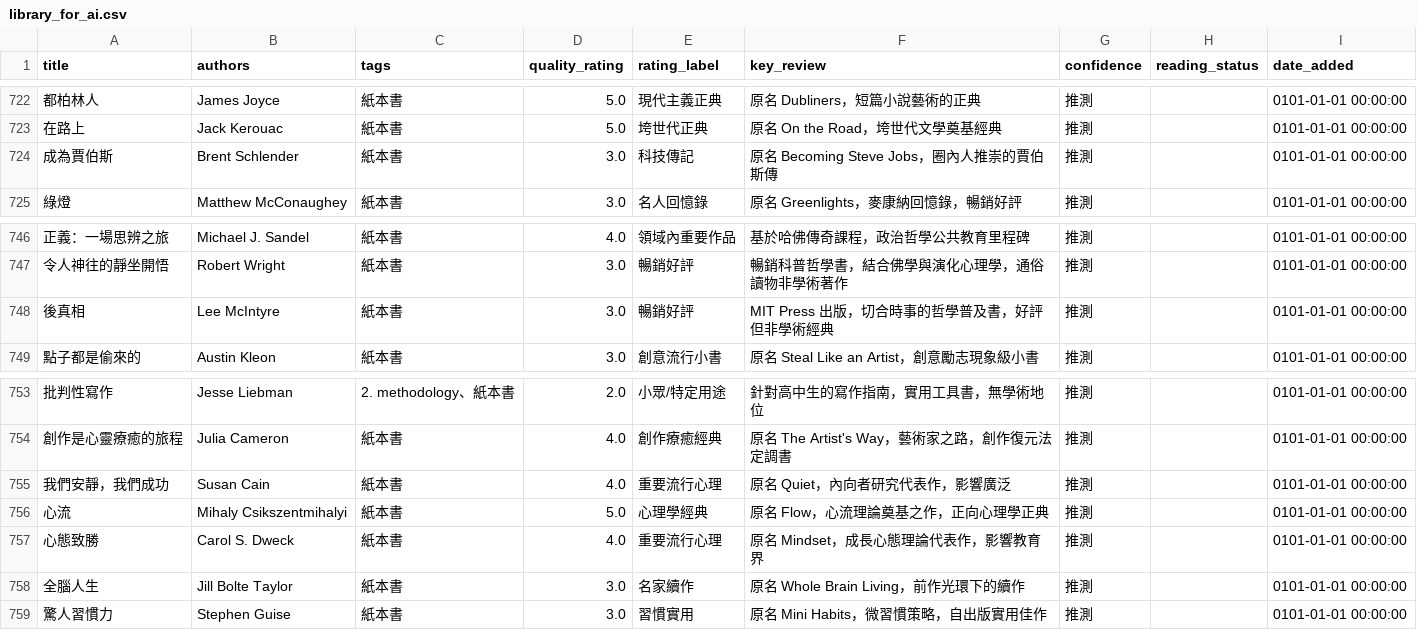
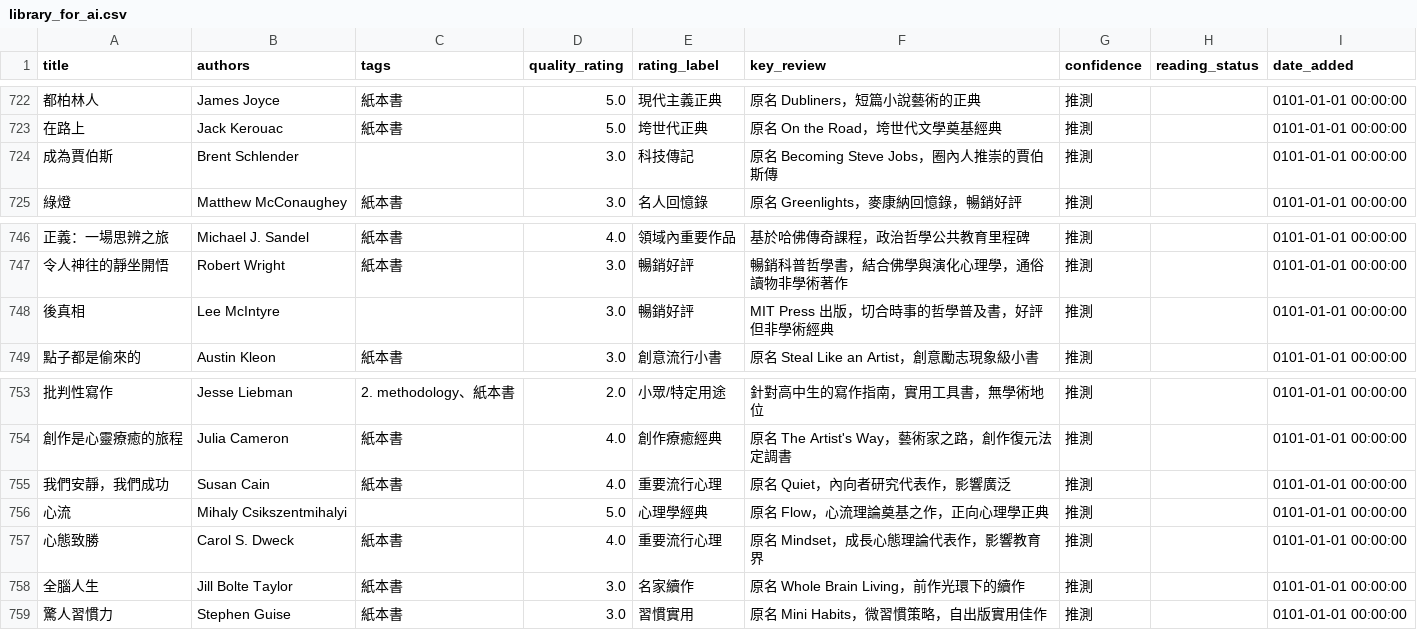
Before and after one commit to kyechen13/calibre-dashboard, a CSV file: library_for_ai.csv, drawn as a sheet; only a part is shown, gaps mark what is left out; the diff covers the shown part only; the diff names each change by its address in the sheet, - before the commit and + after, or states it on an @@ line.

```diff
--- a/library_for_ai.csv
+++ b/library_for_ai.csv
-C724 (tags): 紙本書
+C724 (tags): (empty)
-C748 (tags): 紙本書
+C748 (tags): (empty)
-C756 (tags): 紙本書
+C756 (tags): (empty)
```
Also changed, not shown: 4 added rows, 3 removed rows and 5 edited cells elsewhere in this file, 2 other files.
